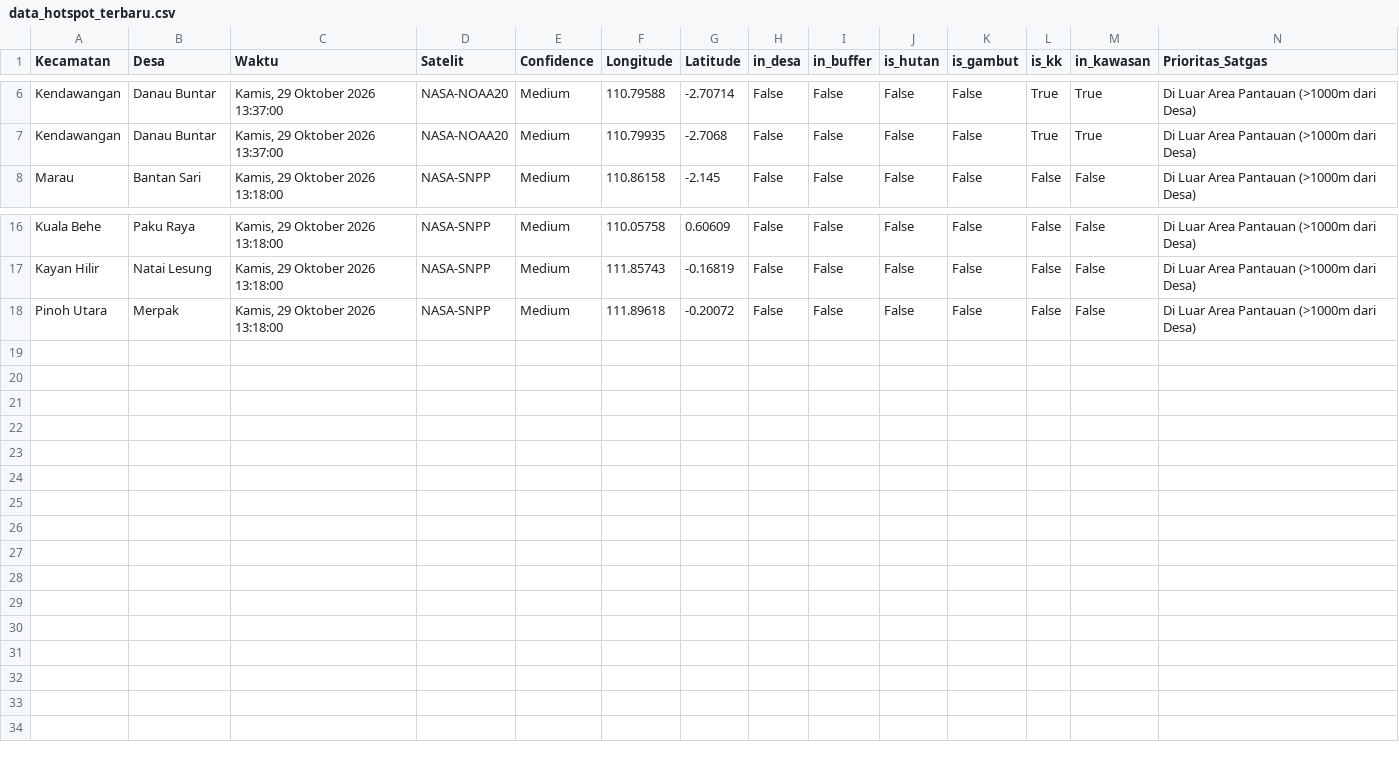
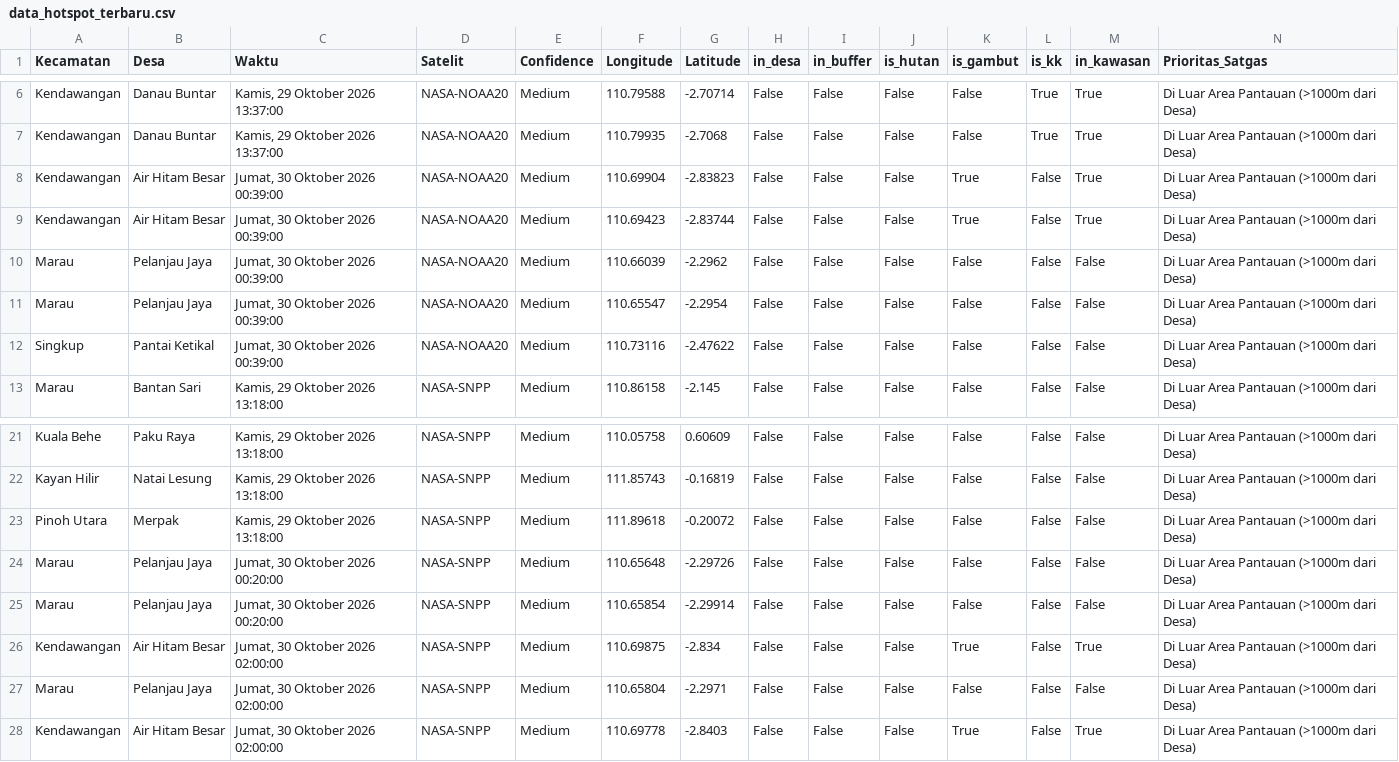
Before and after one commit to melypi/EWS_KARHUTLA-YPI, a CSV file: data/data_hotspot_terbaru.csv, drawn as a sheet; only a part is shown, gaps mark what is left out.

```diff
--- a/data/data_hotspot_terbaru.csv
+++ b/data/data_hotspot_terbaru.csv
@@ -7,2 +7,7 @@ Kendawangan,Danau Buntar,"Kamis, 29 Oktober 2026 13:37:00",NASA-NOAA20,Medium,11
 Kendawangan,Danau Buntar,"Kamis, 29 Oktober 2026 13:37:00",NASA-NOAA20,Medium,110.79935,-2.7068,False,False,False,False,True,True,Di Luar Area Pantauan (>1000m dari Desa)
+Kendawangan,Air Hitam Besar,"Jumat, 30 Oktober 2026 00:39:00",NASA-NOAA20,Medium,110.69904,-2.83823,False,False,False,True,False,True,Di Luar Area Pantauan (>1000m dari Desa)
+Kendawangan,Air Hitam Besar,"Jumat, 30 Oktober 2026 00:39:00",NASA-NOAA20,Medium,110.69423,-2.83744,False,False,False,True,False,True,Di Luar Area Pantauan (>1000m dari Desa)
+Marau,Pelanjau Jaya,"Jumat, 30 Oktober 2026 00:39:00",NASA-NOAA20,Medium,110.66039,-2.2962,False,False,False,False,False,False,Di Luar Area Pantauan (>1000m dari Desa)
+Marau,Pelanjau Jaya,"Jumat, 30 Oktober 2026 00:39:00",NASA-NOAA20,Medium,110.65547,-2.2954,False,False,False,False,False,False,Di Luar Area Pantauan (>1000m dari Desa)
+Singkup,Pantai Ketikal,"Jumat, 30 Oktober 2026 00:39:00",NASA-NOAA20,Medium,110.73116,-2.47622,False,False,False,False,False,False,Di Luar Area Pantauan (>1000m dari Desa)
 Marau,Bantan Sari,"Kamis, 29 Oktober 2026 13:18:00",NASA-SNPP,Medium,110.86158,-2.145,False,False,False,False,False,False,Di Luar Area Pantauan (>1000m dari Desa)
@@ -18 +23,6 @@ Kayan Hilir,Natai Lesung,"Kamis, 29 Oktober 2026 13:18:00",NASA-SNPP,Medium,111.
 Pinoh Utara,Merpak,"Kamis, 29 Oktober 2026 13:18:00",NASA-SNPP,Medium,111.89618,-0.20072,False,False,False,False,False,False,Di Luar Area Pantauan (>1000m dari Desa)
+Marau,Pelanjau Jaya,"Jumat, 30 Oktober 2026 00:20:00",NASA-SNPP,Medium,110.65648,-2.29726,False,False,False,False,False,False,Di Luar Area Pantauan (>1000m dari Desa)
+Marau,Pelanjau Jaya,"Jumat, 30 Oktober 2026 00:20:00",NASA-SNPP,Medium,110.65854,-2.29914,False,False,False,False,False,False,Di Luar Area Pantauan (>1000m dari Desa)
+Kendawangan,Air Hitam Besar,"Jumat, 30 Oktober 2026 02:00:00",NASA-SNPP,Medium,110.69875,-2.834,False,False,False,True,False,True,Di Luar Area Pantauan (>1000m dari Desa)
+Marau,Pelanjau Jaya,"Jumat, 30 Oktober 2026 02:00:00",NASA-SNPP,Medium,110.65804,-2.2971,False,False,False,False,False,False,Di Luar Area Pantauan (>1000m dari Desa)
+Kendawangan,Air Hitam Besar,"Jumat, 30 Oktober 2026 02:00:00",NASA-SNPP,Medium,110.69778,-2.8403,False,False,False,True,False,True,Di Luar Area Pantauan (>1000m dari Desa)
```
Also changed, not shown: 3 other files.
